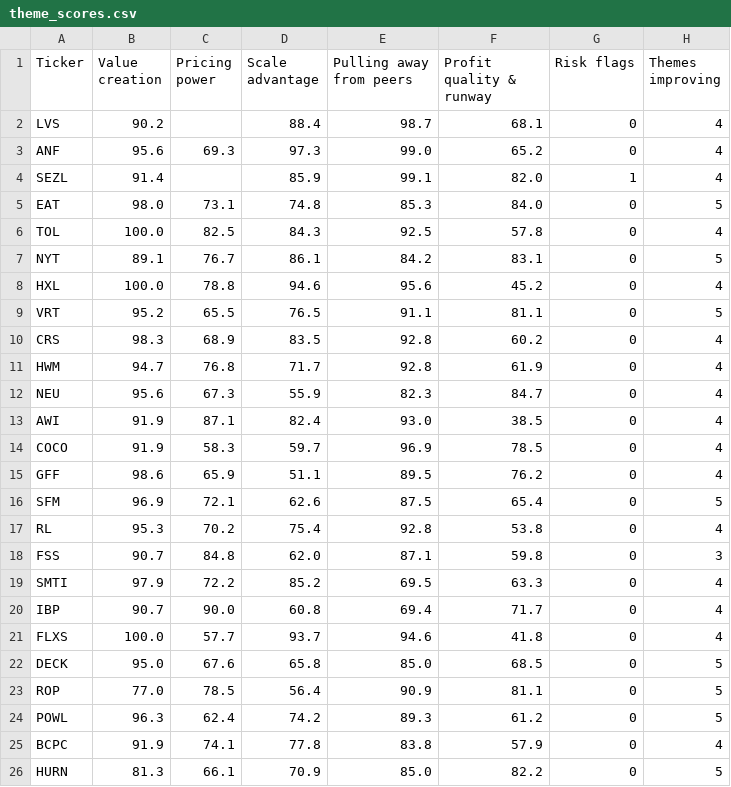
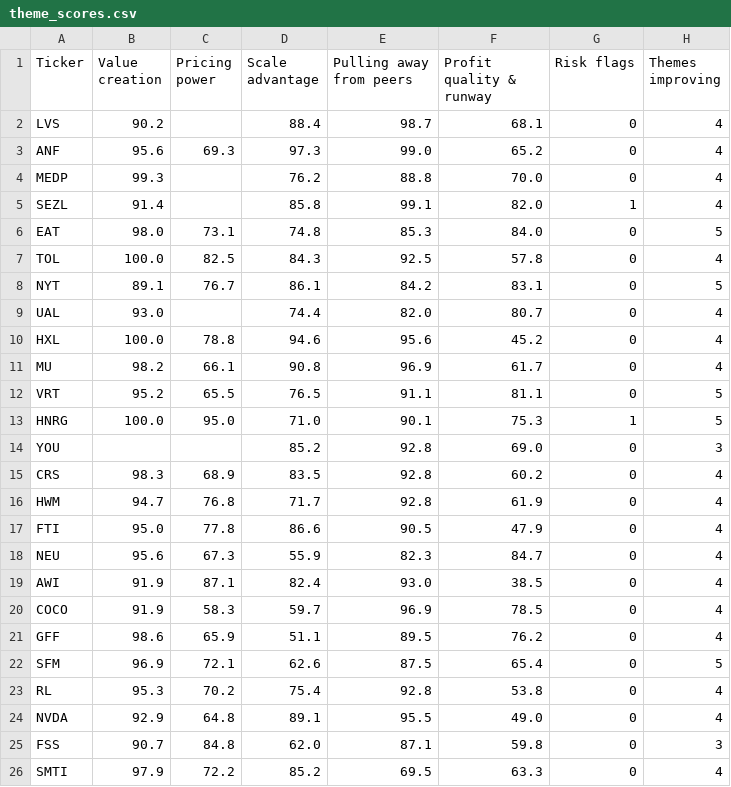
Before and after one commit to Jittia/aia-hw-jitti, a CSV file: output/sheet/theme_scores.csv, drawn as a sheet.

```diff
--- a/output/sheet/theme_scores.csv
+++ b/output/sheet/theme_scores.csv
@@ -3,3 +3,4 @@ LVS,90.2,,88.4,98.7,68.1,0,4
 ANF,95.6,69.3,97.3,99.0,65.2,0,4
-SEZL,91.4,,85.9,99.1,82.0,1,4
+MEDP,99.3,,76.2,88.8,70.0,0,4
+SEZL,91.4,,85.8,99.1,82.0,1,4
 EAT,98.0,73.1,74.8,85.3,84.0,0,5
@@ -7,6 +8,11 @@ TOL,100.0,82.5,84.3,92.5,57.8,0,4
 NYT,89.1,76.7,86.1,84.2,83.1,0,5
+UAL,93.0,,74.4,82.0,80.7,0,4
 HXL,100.0,78.8,94.6,95.6,45.2,0,4
+MU,98.2,66.1,90.8,96.9,61.7,0,4
 VRT,95.2,65.5,76.5,91.1,81.1,0,5
+HNRG,100.0,95.0,71.0,90.1,75.3,1,5
+YOU,,,85.2,92.8,69.0,0,3
 CRS,98.3,68.9,83.5,92.8,60.2,0,4
 HWM,94.7,76.8,71.7,92.8,61.9,0,4
+FTI,95.0,77.8,86.6,90.5,47.9,0,4
 NEU,95.6,67.3,55.9,82.3,84.7,0,4
@@ -17,10 +23,4 @@ SFM,96.9,72.1,62.6,87.5,65.4,0,5
 RL,95.3,70.2,75.4,92.8,53.8,0,4
+NVDA,92.9,64.8,89.1,95.5,49.0,0,4
 FSS,90.7,84.8,62.0,87.1,59.8,0,3
 SMTI,97.9,72.2,85.2,69.5,63.3,0,4
-IBP,90.7,90.0,60.8,69.4,71.7,0,4
-FLXS,100.0,57.7,93.7,94.6,41.8,0,4
-DECK,95.0,67.6,65.8,85.0,68.5,0,5
-ROP,77.0,78.5,56.4,90.9,81.1,0,5
-POWL,96.3,62.4,74.2,89.3,61.2,0,5
-BCPC,91.9,74.1,77.8,83.8,57.9,0,4
-HURN,81.3,66.1,70.9,85.0,82.2,0,5
```
Also changed, not shown: output/sheet/clean_data.csv, output/sheet/observations.csv, 52 other files.
